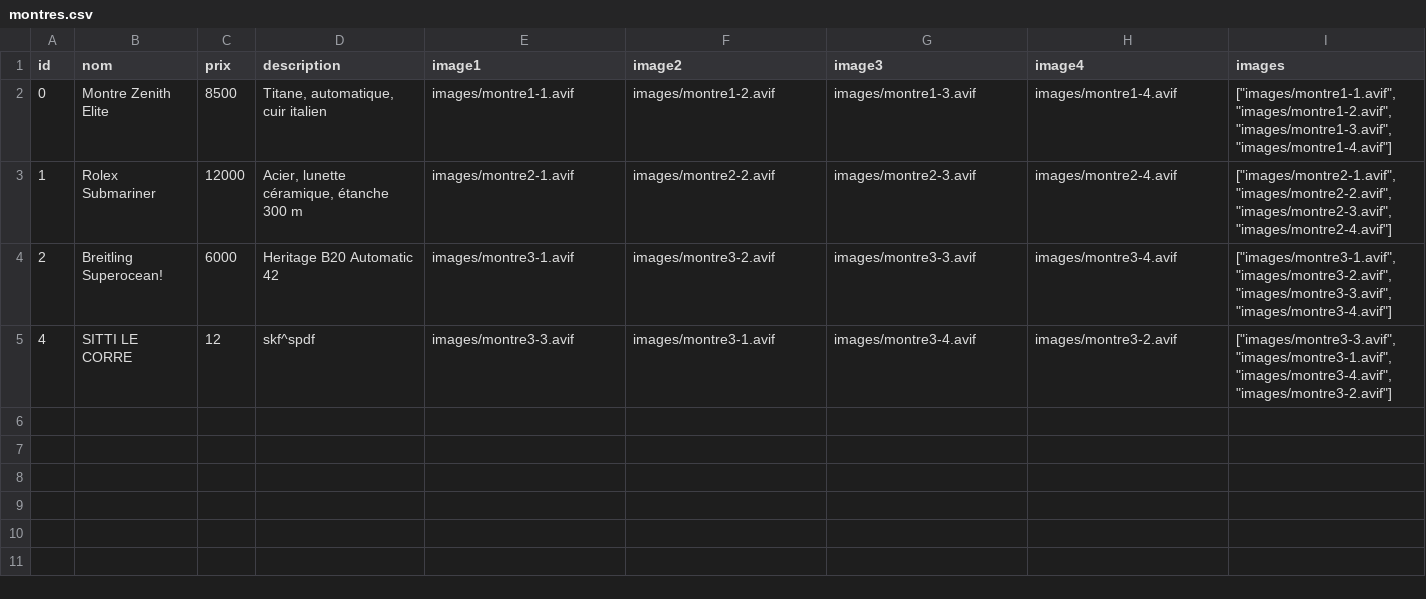
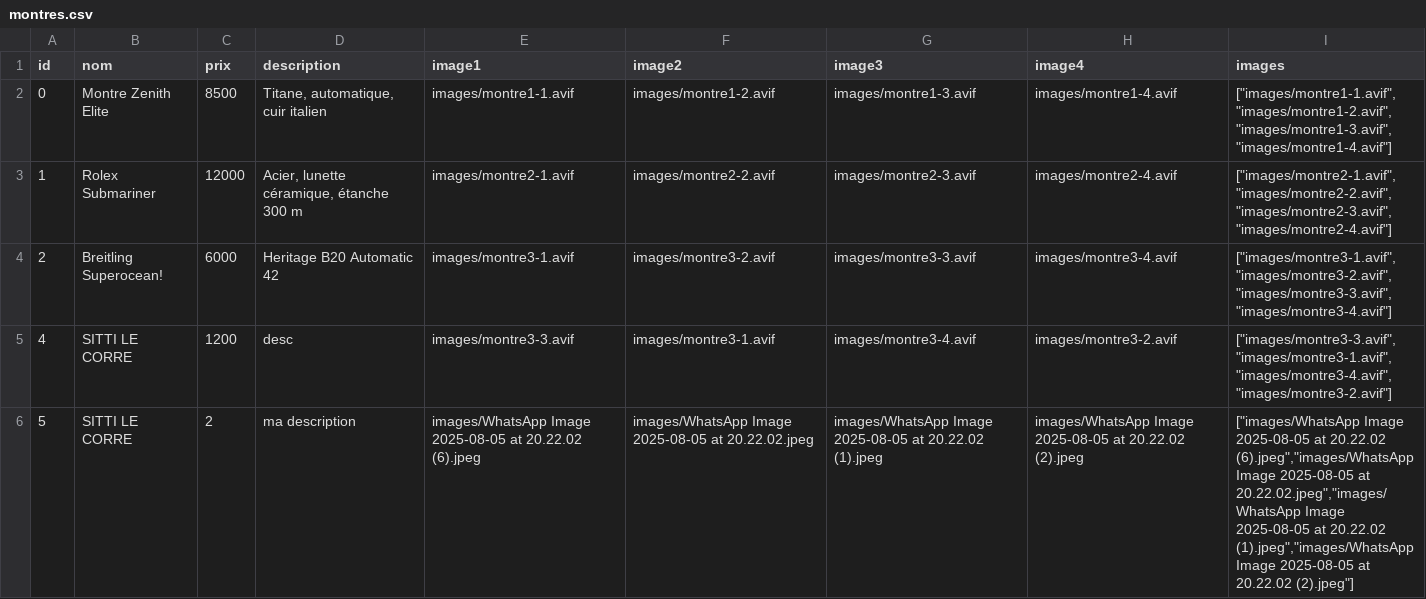
Before and after one commit to latelier22/gotin, a CSV file: data/montres.csv, drawn as a sheet.

Commit message:
edit texte et images ok

```diff
--- a/data/montres.csv
+++ b/data/montres.csv
@@ -4,2 +4,3 @@ id,nom,prix,description,image1,image2,image3,image4,images
 "2","Breitling Superocean!","6000","Heritage B20 Automatic 42","images/montre3-1.avif","images/montre3-2.avif","images/montre3-3.avif","images/montre3-4.avif","[""images/montre3-1.avif"",""images/montre3-2.avif"",""images/montre3-3.avif"",""images/montre3-4.avif""]"
-"4","SITTI LE CORRE","12","skf^spdf","images/montre3-3.avif","images/montre3-1.avif","images/montre3-4.avif","images/montre3-2.avif","[""images/montre3-3.avif"",""images/montre3-1.avif"",""images/montre3-4.avif"",""images/montre3-2.avif""]"
+"4","SITTI LE CORRE","1200","desc","images/montre3-3.avif","images/montre3-1.avif","images/montre3-4.avif","images/montre3-2.avif","[""images/montre3-3.avif"",""images/montre3-1.avif"",""images/montre3-4.avif"",""images/montre3-2.avif""]"
+"5","SITTI LE CORRE","2","ma description","images/WhatsApp Image 2025-08-05 at 20.22.02 (6).jpeg","images/WhatsApp Image 2025-08-05 at 20.22.02.jpeg","images/WhatsApp Image 2025-08-05 at 20.22.02 (1).jpeg","images/WhatsApp Image 2025-08-05 at 20.22.02 (2).jpeg","[""images/WhatsApp Image 2025-08-05 at 20.22.02 (6).jpeg"",""images/WhatsApp Image 2025-08-05 at 20.22.02.jpeg"",""images/WhatsApp Image 2025-08-05 at 20.22.02 (1).jpeg"",""images/WhatsApp Image 2025-08-05 at 20.22.02 (2).jpeg""]"
```
Also changed, not shown: 3 other files.
